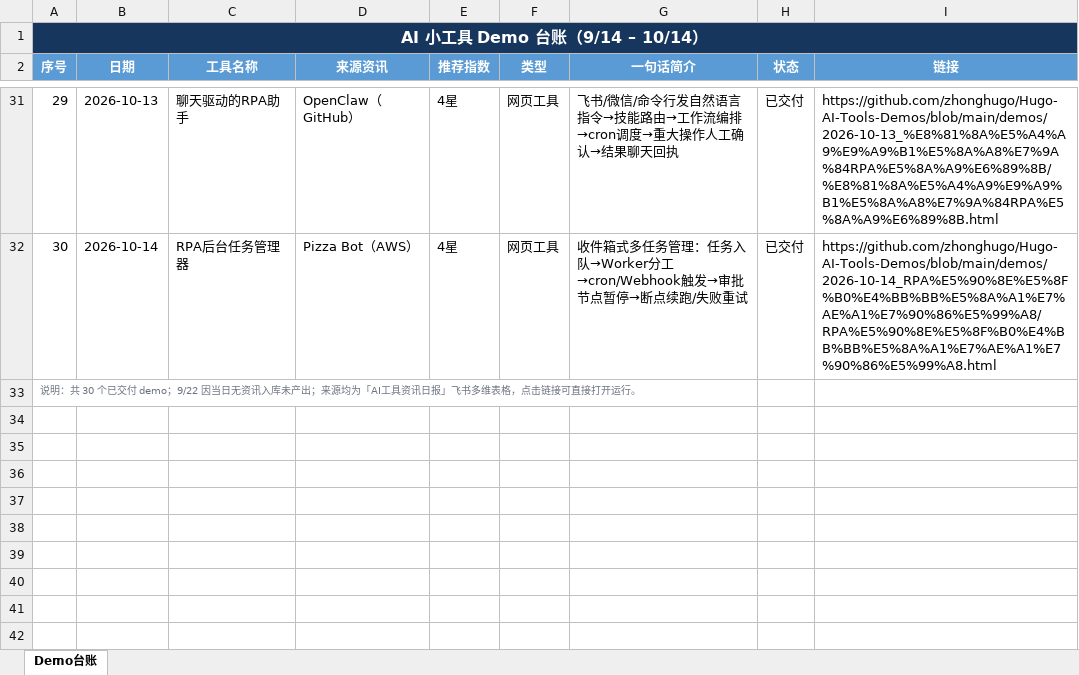
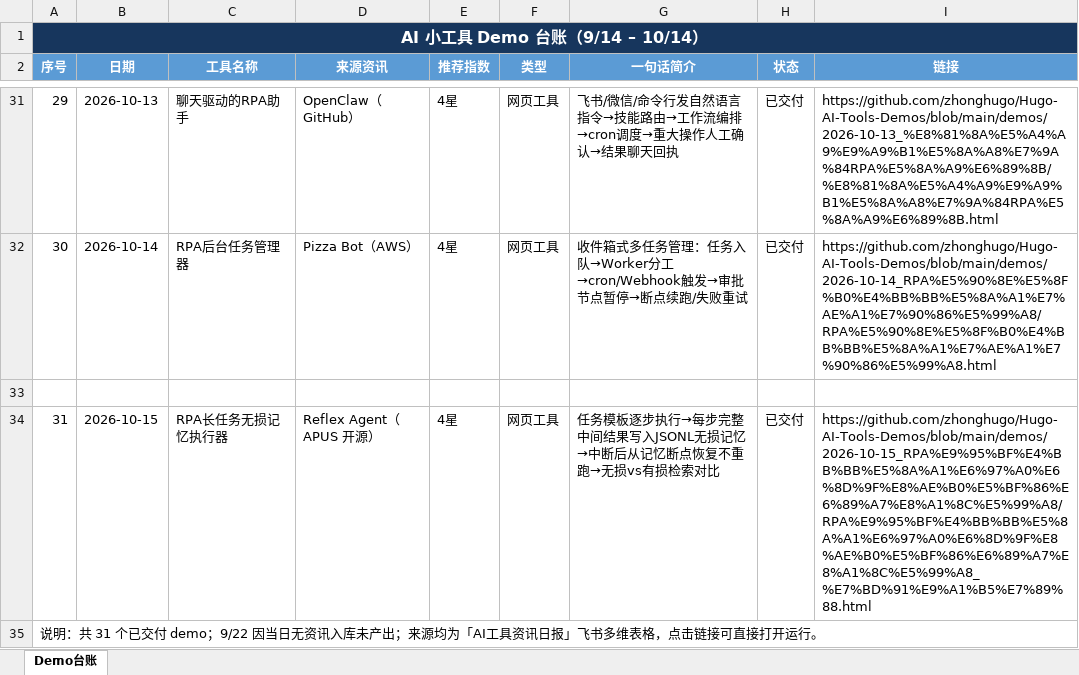
Before and after one commit to zhonghugo/Hugo-AI-Tools-Demos, an Excel workbook: demos/作品集总览/AI小工具Demo台账.xlsx, sheet Demo台账, drawn as a sheet; only a part is shown, gaps mark what is left out; values as stored, in another font and other column widths than the file's, no borders; the diff names each change by its address in the sheet, - before the commit and + after, or states it on an @@ line.

Commit message:
10/15 RPA长任务无损记忆执行器 demo

```diff
--- a/demos/作品集总览/AI小工具Demo台账.xlsx (sheet Demo台账)
+++ b/demos/作品集总览/AI小工具Demo台账.xlsx (sheet Demo台账)
@@ column A (序号) renumbered in row 33 @@
+row 34: 31 | 2026-10-15 | RPA长任务无损记忆执行器 | Reflex Agent（APUS 开源） | 4星 | 网页工具 | 任务模板逐步执行→每步完整中间结果写入JSONL无损记忆→中断后从记忆断点恢复不重跑→无损vs有损检索对比 | 已交付 | https://github.com/zhonghugo/Hugo-AI-Tools-Demos/blob/main/demos/2026-10-15_RPA%E9%95%BF%E4%BB%BB%E5%8A%A1%E6%97%A0%E6%8D%9F%E8%AE%B0%E5%BF%86%E6%89%A7%E8%A1%8C%E5%99%A8/RPA%E9%95%BF%E4%BB%BB%E5%8A%A1%E6%97%A0%E6%8D%9F%E8%AE%B0%E5%BF%86%E6%89%A7%E8%A1%8C%E5%99%A8_%E7%BD%91%E9%A1%B5%E7%89%88.html
+row 35: 说明：共 31 个已交付 demo；9/22 因当日无资讯入库未产出；来源均为「AI工具资讯日报」飞书多维表格，点击链接可直接打开运行。
```
Also changed, not shown: 4 other files.
